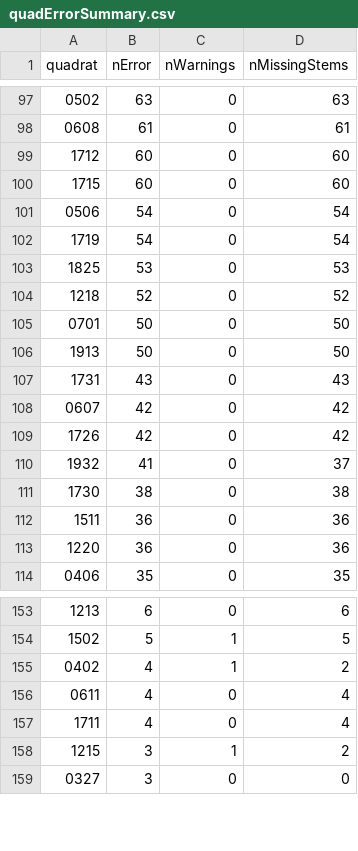
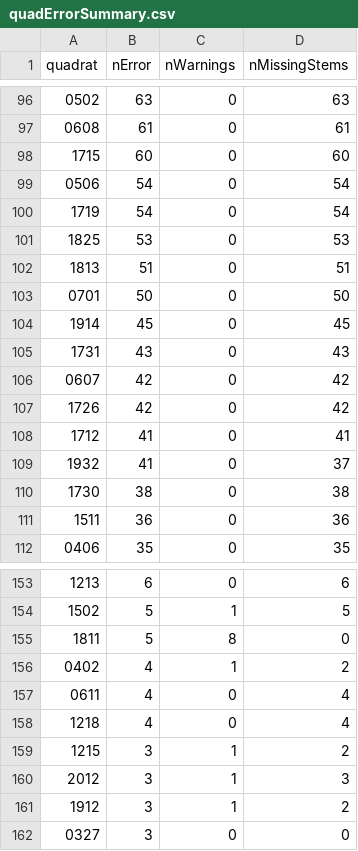
Before and after one commit to SCBI-ForestGEO/2023census, a CSV file: QAQC_reports/quadErrorSummary.csv, drawn as a sheet; only a part is shown, gaps mark what is left out; the diff covers the shown part only.

```diff
--- a/QAQC_reports/quadErrorSummary.csv
+++ b/QAQC_reports/quadErrorSummary.csv
@@ -98,3 +97,2 @@
 "0608",61,0,61
-"1712",60,0,60
 "1715",60,0,60
@@ -103,5 +101,5 @@
 "1825",53,0,53
-"1218",52,0,52
+"1813",51,0,51
 "0701",50,0,50
-"1913",50,0,50
+"1914",45,0,45
 "1731",43,0,43
@@ -109,2 +107,3 @@
 "1726",42,0,42
+"1712",41,0,41
 "1932",41,0,37
@@ -112,3 +111,2 @@
 "1511",36,0,36
-"1220",36,0,36
 "0406",35,0,35
@@ -154,6 +154,9 @@
 "1502",5,1,5
+"1811",5,8,0
 "0402",4,1,2
 "0611",4,0,4
-"1711",4,0,4
+"1218",4,0,4
 "1215",3,1,2
+"2012",3,1,3
+"1912",3,1,2
 "0327",3,0,0
```
Also changed, not shown: 10 added rows and 6 removed rows elsewhere in this file, QAQC_reports/DailyRate.csv, QAQC_reports/allWarnings.csv, 9 other files.
